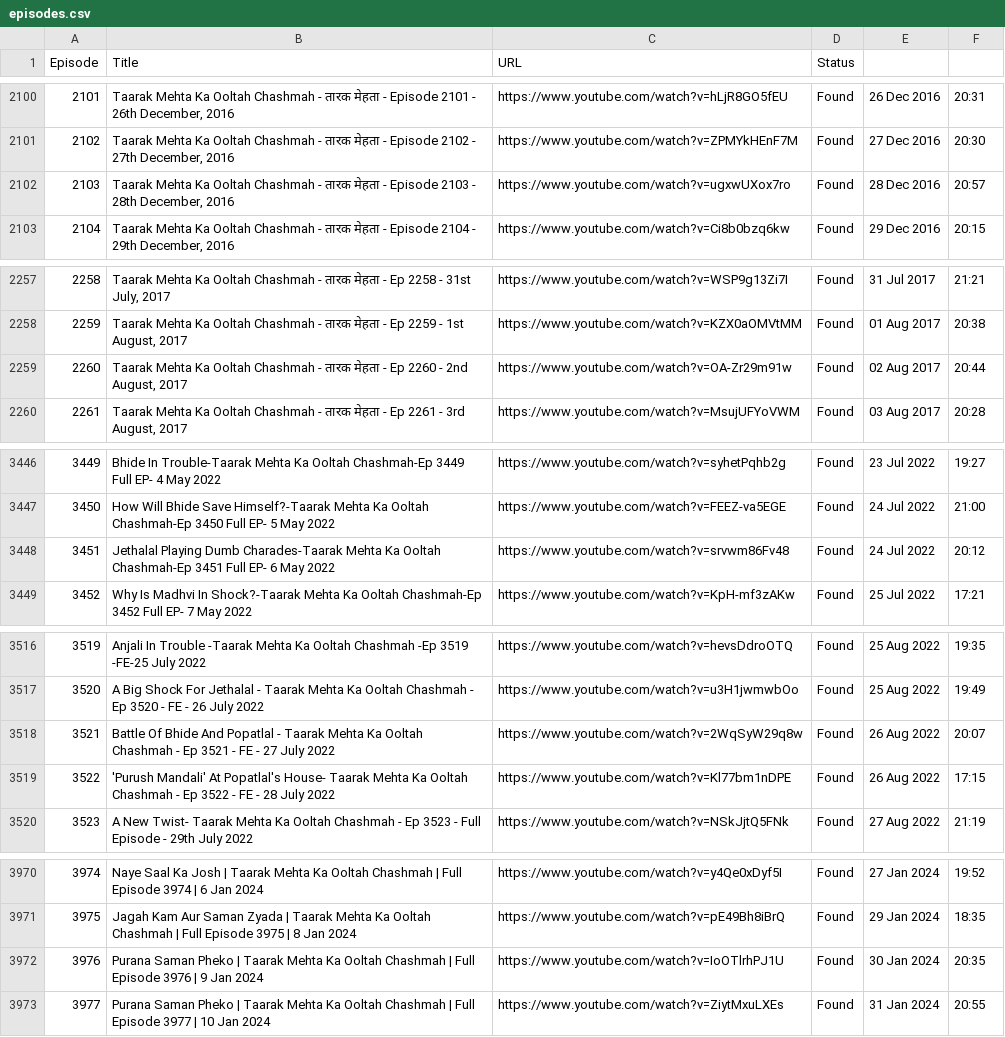
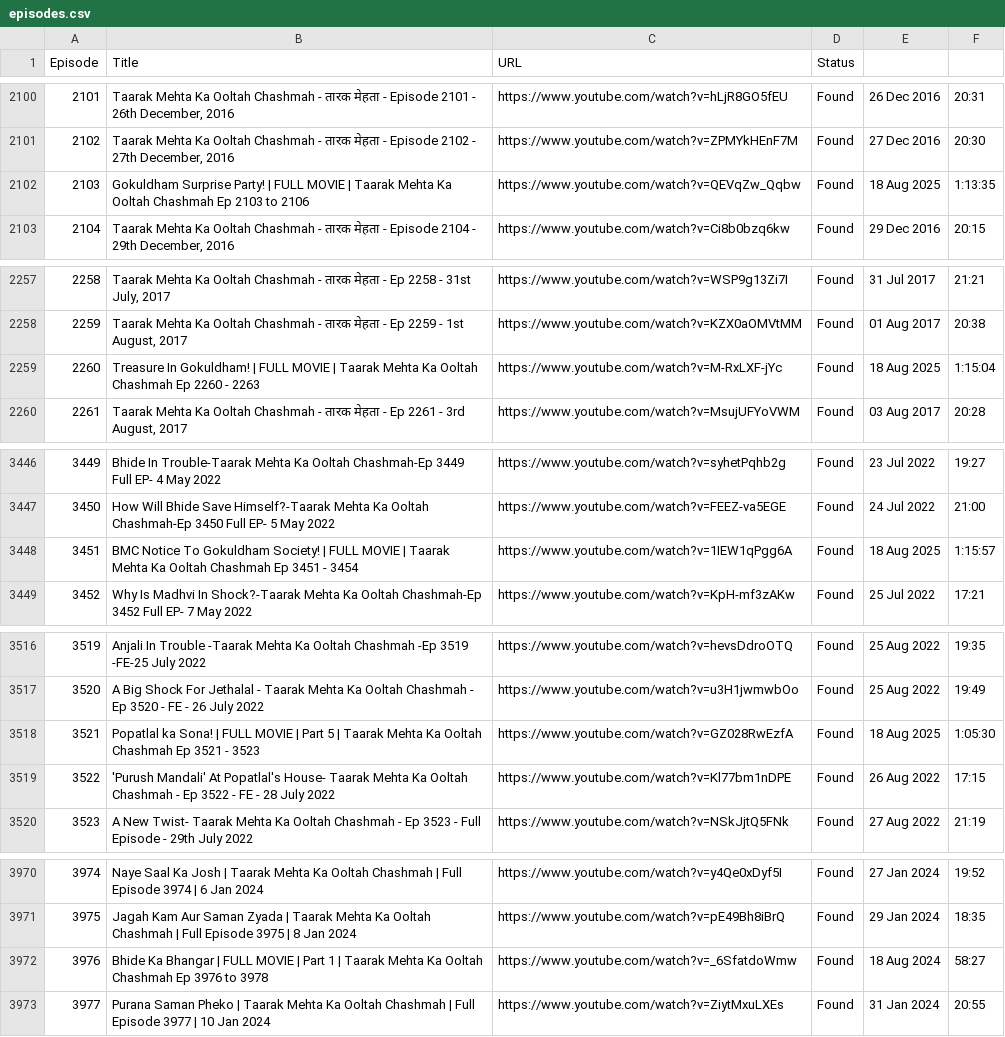
Before and after one commit to CodeMasterAbhishek/Daily-Dose-of-TMOCK, a CSV file: episodes.csv, drawn as a sheet; only a part is shown, gaps mark what is left out; the diff covers the shown part only.

```diff
--- a/episodes.csv
+++ b/episodes.csv
@@ -2101,3 +2101,3 @@ Episode,Title,URL,Status
 2102,"Taarak Mehta Ka Ooltah Chashmah - तारक मेहता - Episode 2102 - 27th December, 2016",https://www.youtube.com/watch?v=ZPMYkHEnF7M,Found,27 Dec 2016,20:30
-2103,"Taarak Mehta Ka Ooltah Chashmah - तारक मेहता - Episode 2103 - 28th December, 2016",https://www.youtube.com/watch?v=ugxwUXox7ro,Found,28 Dec 2016,20:57
+2103,Gokuldham Surprise Party! | FULL MOVIE | Taarak Mehta Ka Ooltah Chashmah Ep 2103  to 2106,https://www.youtube.com/watch?v=QEVqZw_Qqbw,Found,18 Aug 2025,1:13:35
 2104,"Taarak Mehta Ka Ooltah Chashmah - तारक मेहता - Episode 2104 - 29th December, 2016",https://www.youtube.com/watch?v=Ci8b0bzq6kw,Found,29 Dec 2016,20:15
@@ -2258,3 +2258,3 @@ Episode,Title,URL,Status
 2259,"Taarak Mehta Ka Ooltah Chashmah - तारक मेहता - Ep 2259 - 1st August, 2017",https://www.youtube.com/watch?v=KZX0aOMVtMM,Found,01 Aug 2017,20:38
-2260,"Taarak Mehta Ka Ooltah Chashmah - तारक मेहता - Ep 2260 - 2nd August, 2017",https://www.youtube.com/watch?v=OA-Zr29m91w,Found,02 Aug 2017,20:44
+2260,Treasure In Gokuldham! | FULL MOVIE | Taarak Mehta Ka Ooltah Chashmah Ep 2260 - 2263,https://www.youtube.com/watch?v=M-RxLXF-jYc,Found,18 Aug 2025,1:15:04
 2261,"Taarak Mehta Ka Ooltah Chashmah - तारक मेहता - Ep 2261 - 3rd August, 2017",https://www.youtube.com/watch?v=MsujUFYoVWM,Found,03 Aug 2017,20:28
@@ -3447,3 +3447,3 @@ Episode,Title,URL,Status
 3450,How Will Bhide Save Himself?-Taarak Mehta Ka Ooltah Chashmah-Ep 3450 Full EP- 5 May 2022,https://www.youtube.com/watch?v=FEEZ-va5EGE,Found,24 Jul 2022,21:00
-3451,Jethalal Playing Dumb Charades-Taarak Mehta Ka Ooltah Chashmah-Ep 3451 Full EP- 6 May 2022,https://www.youtube.com/watch?v=srvwm86Fv48,Found,24 Jul 2022,20:12
+3451,BMC Notice To Gokuldham Society! | FULL MOVIE | Taarak Mehta Ka Ooltah Chashmah Ep 3451 -  3454,https://www.youtube.com/watch?v=1IEW1qPgg6A,Found,18 Aug 2025,1:15:57
 3452,Why Is Madhvi In Shock?-Taarak Mehta Ka Ooltah Chashmah-Ep 3452 Full EP- 7 May 2022,https://www.youtube.com/watch?v=KpH-mf3zAKw,Found,25 Jul 2022,17:21
@@ -3517,3 +3517,3 @@ Episode,Title,URL,Status
 3520,A Big Shock For Jethalal - Taarak Mehta Ka Ooltah Chashmah - Ep 3520 - FE - 26 July 2022,https://www.youtube.com/watch?v=u3H1jwmwbOo,Found,25 Aug 2022,19:49
-3521,Battle Of Bhide And Popatlal - Taarak Mehta Ka Ooltah Chashmah - Ep 3521 - FE - 27 July 2022,https://www.youtube.com/watch?v=2WqSyW29q8w,Found,26 Aug 2022,20:07
+3521,Popatlal ka Sona! | FULL MOVIE | Part 5 | Taarak Mehta Ka Ooltah Chashmah Ep 3521 - 3523,https://www.youtube.com/watch?v=GZ028RwEzfA,Found,18 Aug 2025,1:05:30
 3522,'Purush Mandali' At Popatlal's House- Taarak Mehta Ka Ooltah Chashmah - Ep 3522 - FE - 28 July 2022,https://www.youtube.com/watch?v=Kl77bm1nDPE,Found,26 Aug 2022,17:15
@@ -3971,3 +3971,3 @@ Episode,Title,URL,Status
 3975,Jagah Kam Aur Saman Zyada | Taarak Mehta Ka Ooltah Chashmah | Full Episode 3975 | 8 Jan 2024,https://www.youtube.com/watch?v=pE49Bh8iBrQ,Found,29 Jan 2024,18:35
-3976,Purana Saman Pheko | Taarak Mehta Ka Ooltah Chashmah | Full Episode 3976 | 9 Jan 2024,https://www.youtube.com/watch?v=IoOTlrhPJ1U,Found,30 Jan 2024,20:35
+3976,Bhide Ka Bhangar | FULL MOVIE | Part 1 | Taarak Mehta Ka Ooltah Chashmah Ep 3976 to 3978,https://www.youtube.com/watch?v=_6SfatdoWmw,Found,18 Aug 2024,58:27
 3977,Purana Saman Pheko | Taarak Mehta Ka Ooltah Chashmah | Full Episode 3977 | 10 Jan 2024,https://www.youtube.com/watch?v=ZiytMxuLXEs,Found,31 Jan 2024,20:55
```
Also changed, not shown: 10 added rows, 9 removed rows and 8 edited cells elsewhere in this file, 4 other files.
